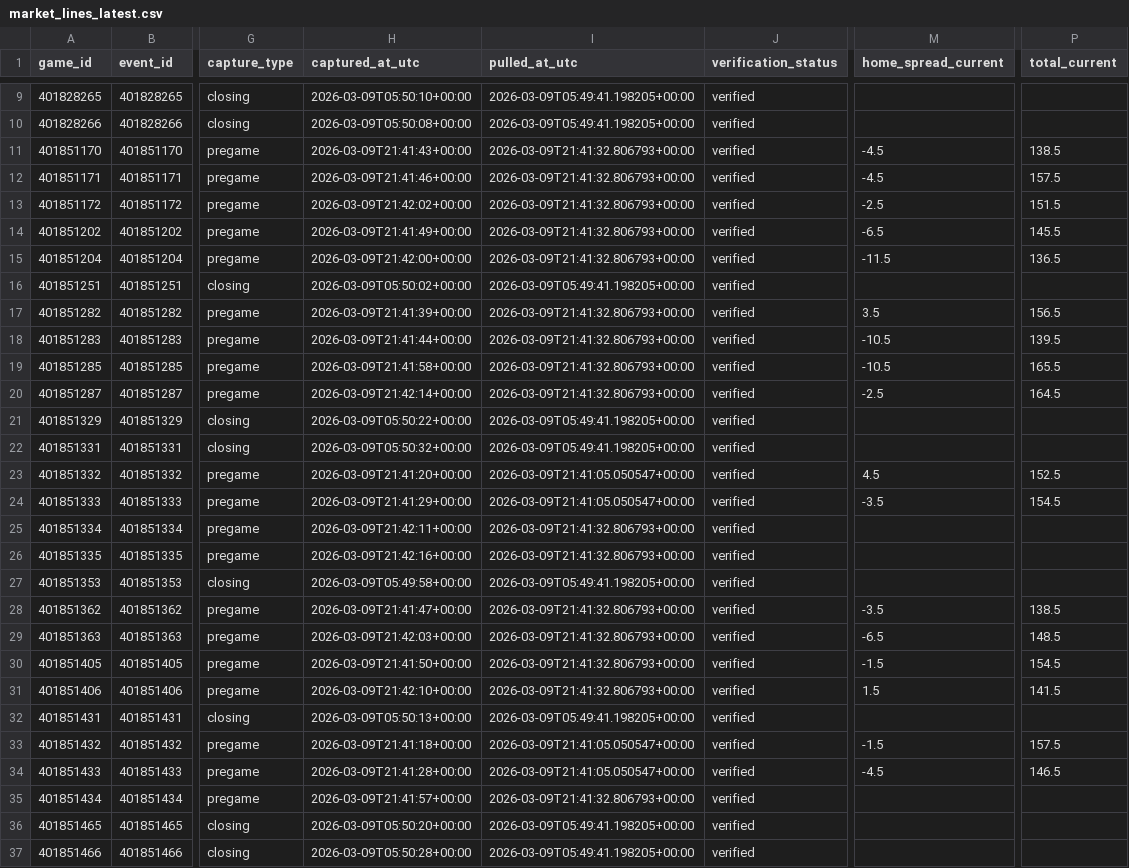
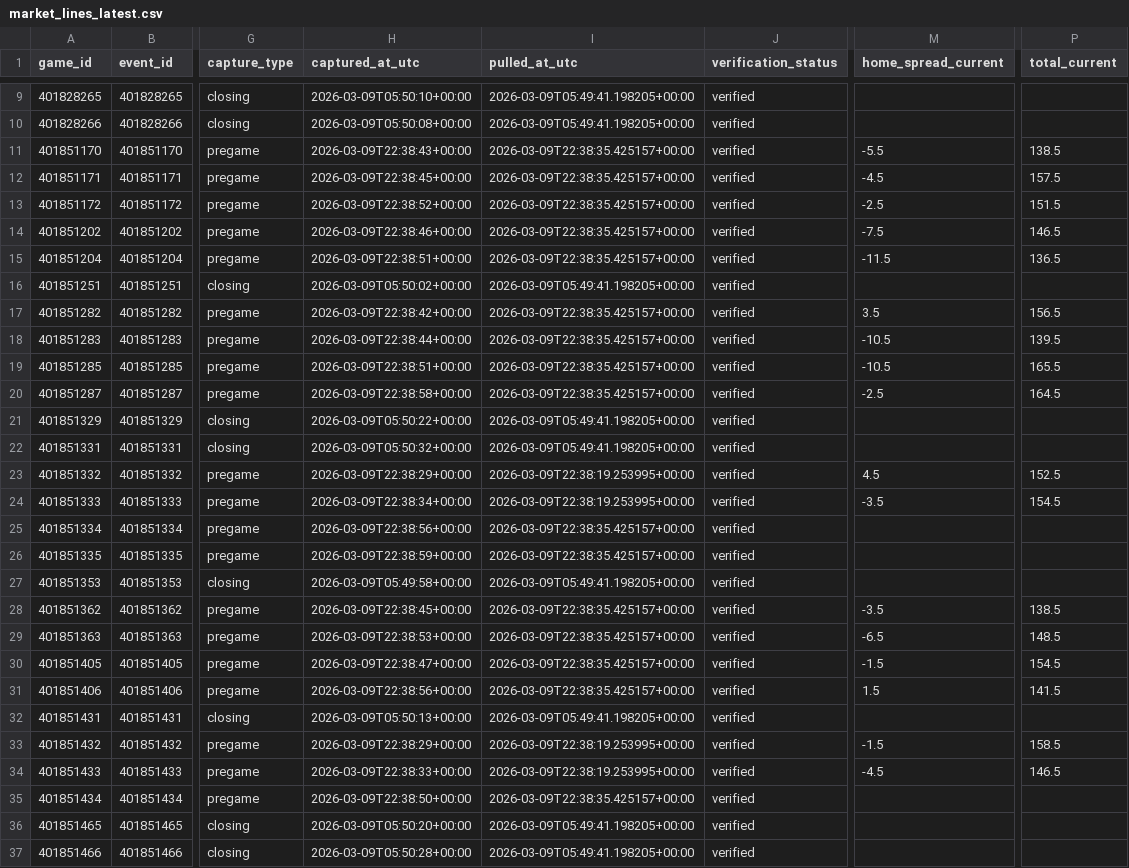
Before and after one commit to goldbondman/CBB.RD2, a CSV file: data/market_lines_latest.csv, drawn as a sheet; only a part is shown, gaps mark what is left out; the diff covers the shown part only; the diff names each change by its address in the sheet, - before the commit and + after, or states it on an @@ line.

```diff
--- a/data/market_lines_latest.csv
+++ b/data/market_lines_latest.csv
-H11 (captured_at_utc): 2026-03-09T21:41:43+00:00
+H11 (captured_at_utc): 2026-03-09T22:38:43+00:00
-I11:I15 (pulled_at_utc): 2026-03-09T21:41:32.806793+00:00
+I11:I15 (pulled_at_utc): 2026-03-09T22:38:35.425157+00:00
-M11 (home_spread_current): -4.5
+M11 (home_spread_current): -5.5
-H12 (captured_at_utc): 2026-03-09T21:41:46+00:00
+H12 (captured_at_utc): 2026-03-09T22:38:45+00:00
-H13 (captured_at_utc): 2026-03-09T21:42:02+00:00
+H13 (captured_at_utc): 2026-03-09T22:38:52+00:00
-H14 (captured_at_utc): 2026-03-09T21:41:49+00:00
+H14 (captured_at_utc): 2026-03-09T22:38:46+00:00
-M14 (home_spread_current): -6.5
+M14 (home_spread_current): -7.5
-P14 (total_current): 145.5
+P14 (total_current): 146.5
-H15 (captured_at_utc): 2026-03-09T21:42:00+00:00
+H15 (captured_at_utc): 2026-03-09T22:38:51+00:00
-H17 (captured_at_utc): 2026-03-09T21:41:39+00:00
+H17 (captured_at_utc): 2026-03-09T22:38:42+00:00
-I17:I20 (pulled_at_utc): 2026-03-09T21:41:32.806793+00:00
+I17:I20 (pulled_at_utc): 2026-03-09T22:38:35.425157+00:00
-H18 (captured_at_utc): 2026-03-09T21:41:44+00:00
+H18 (captured_at_utc): 2026-03-09T22:38:44+00:00
-H19 (captured_at_utc): 2026-03-09T21:41:58+00:00
+H19 (captured_at_utc): 2026-03-09T22:38:51+00:00
-H20 (captured_at_utc): 2026-03-09T21:42:14+00:00
+H20 (captured_at_utc): 2026-03-09T22:38:58+00:00
-H23 (captured_at_utc): 2026-03-09T21:41:20+00:00
+H23 (captured_at_utc): 2026-03-09T22:38:29+00:00
-I23:I24 (pulled_at_utc): 2026-03-09T21:41:05.050547+00:00
+I23:I24 (pulled_at_utc): 2026-03-09T22:38:19.253995+00:00
-H24 (captured_at_utc): 2026-03-09T21:41:29+00:00
+H24 (captured_at_utc): 2026-03-09T22:38:34+00:00
-H25 (captured_at_utc): 2026-03-09T21:42:11+00:00
+H25 (captured_at_utc): 2026-03-09T22:38:56+00:00
-I25:I26 (pulled_at_utc): 2026-03-09T21:41:32.806793+00:00
+I25:I26 (pulled_at_utc): 2026-03-09T22:38:35.425157+00:00
-H26 (captured_at_utc): 2026-03-09T21:42:16+00:00
+H26 (captured_at_utc): 2026-03-09T22:38:59+00:00
-H28 (captured_at_utc): 2026-03-09T21:41:47+00:00
+H28 (captured_at_utc): 2026-03-09T22:38:45+00:00
-I28:I31 (pulled_at_utc): 2026-03-09T21:41:32.806793+00:00
+I28:I31 (pulled_at_utc): 2026-03-09T22:38:35.425157+00:00
-H29 (captured_at_utc): 2026-03-09T21:42:03+00:00
+H29 (captured_at_utc): 2026-03-09T22:38:53+00:00
-H30 (captured_at_utc): 2026-03-09T21:41:50+00:00
+H30 (captured_at_utc): 2026-03-09T22:38:47+00:00
-H31 (captured_at_utc): 2026-03-09T21:42:10+00:00
+H31 (captured_at_utc): 2026-03-09T22:38:56+00:00
-H33 (captured_at_utc): 2026-03-09T21:41:18+00:00
+H33 (captured_at_utc): 2026-03-09T22:38:29+00:00
-I33:I34 (pulled_at_utc): 2026-03-09T21:41:05.050547+00:00
+I33:I34 (pulled_at_utc): 2026-03-09T22:38:19.253995+00:00
-P33 (total_current): 157.5
+P33 (total_current): 158.5
-H34 (captured_at_utc): 2026-03-09T21:41:28+00:00
+H34 (captured_at_utc): 2026-03-09T22:38:33+00:00
-H35 (captured_at_utc): 2026-03-09T21:41:57+00:00
+H35 (captured_at_utc): 2026-03-09T22:38:50+00:00
-I35 (pulled_at_utc): 2026-03-09T21:41:32.806793+00:00
+I35 (pulled_at_utc): 2026-03-09T22:38:35.425157+00:00
```
Also changed, not shown: 48 edited cells elsewhere in this file, 3 other files.
